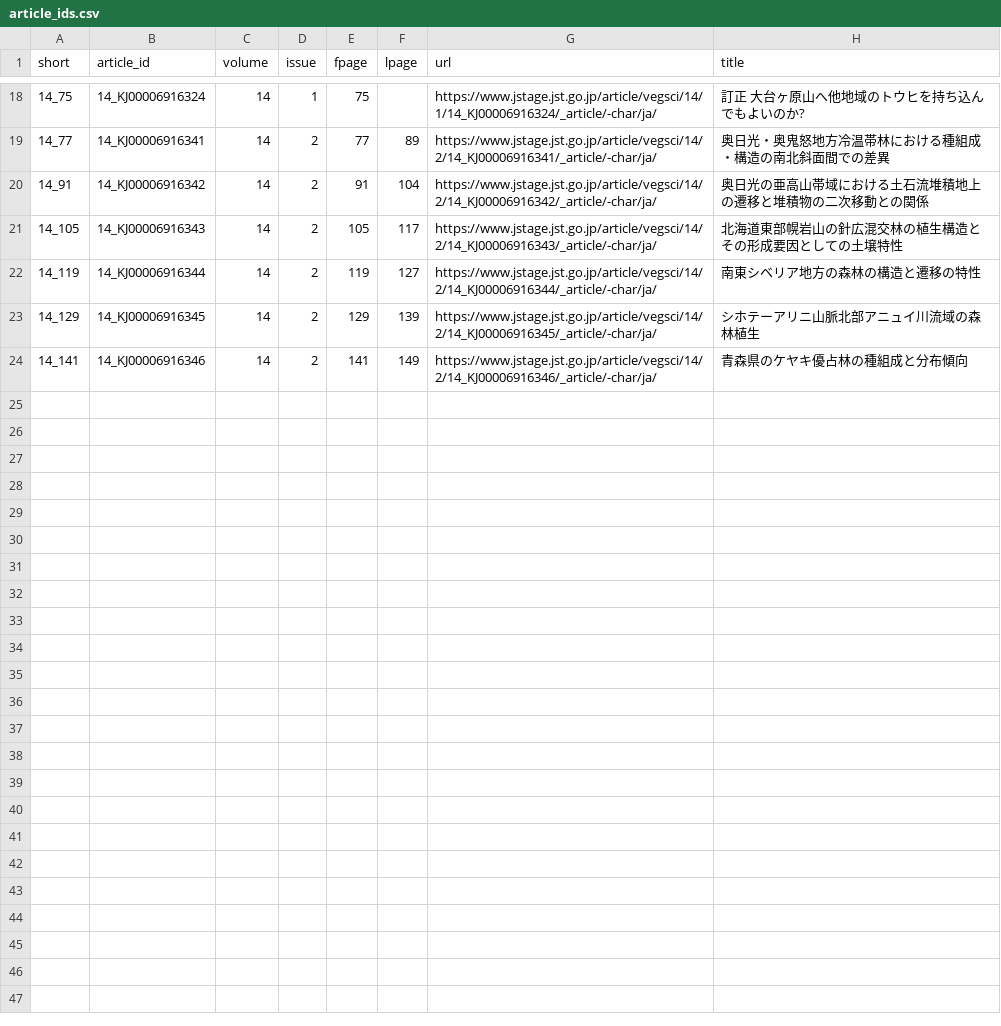
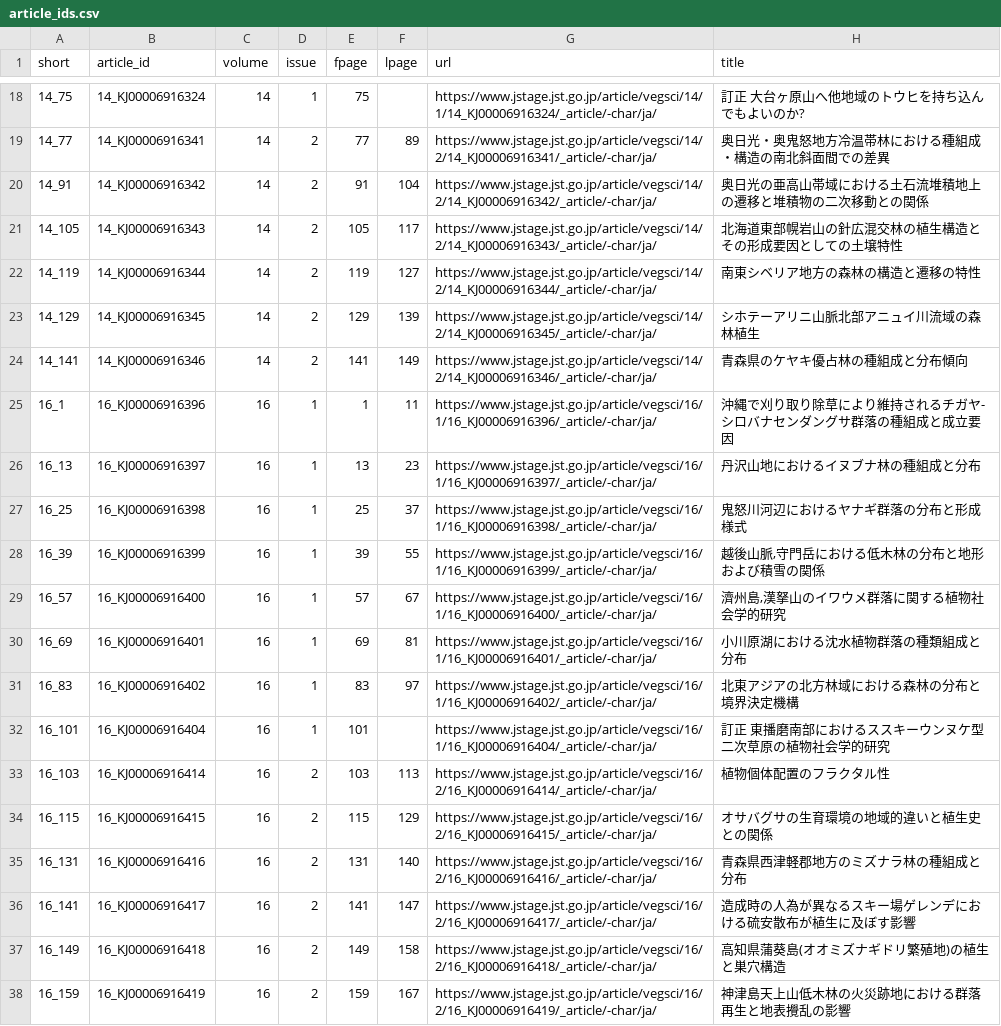
Before and after one commit to matutosi/support-ac, a CSV file: jstage/article_ids.csv, drawn as a sheet; only a part is shown, gaps mark what is left out; the diff names each change by its address in the sheet, - before the commit and + after, or states it on an @@ line.

```diff
--- a/jstage/article_ids.csv
+++ b/jstage/article_ids.csv
+row 25: 16_1 | 16_KJ00006916396 | 16 | 1 | 1 | 11 | https://www.jstage.jst.go.jp/article/vegsci/16/1/16_KJ00006916396/_article/-char/ja/ | 沖縄で刈り取り除草により維持されるチガヤ-シロバナセンダングサ群落の種組成と成立要因
+row 26: 16_13 | 16_KJ00006916397 | 16 | 1 | 13 | 23 | https://www.jstage.jst.go.jp/article/vegsci/16/1/16_KJ00006916397/_article/-char/ja/ | 丹沢山地におけるイヌブナ林の種組成と分布
+row 27: 16_25 | 16_KJ00006916398 | 16 | 1 | 25 | 37 | https://www.jstage.jst.go.jp/article/vegsci/16/1/16_KJ00006916398/_article/-char/ja/ | 鬼怒川河辺におけるヤナギ群落の分布と形成様式
+row 28: 16_39 | 16_KJ00006916399 | 16 | 1 | 39 | 55 | https://www.jstage.jst.go.jp/article/vegsci/16/1/16_KJ00006916399/_article/-char/ja/ | 越後山脈,守門岳における低木林の分布と地形および積雪の関係
+row 29: 16_57 | 16_KJ00006916400 | 16 | 1 | 57 | 67 | https://www.jstage.jst.go.jp/article/vegsci/16/1/16_KJ00006916400/_article/-char/ja/ | 濟州島,漢拏山のイワウメ群落に関する植物社会学的研究
+row 30: 16_69 | 16_KJ00006916401 | 16 | 1 | 69 | 81 | https://www.jstage.jst.go.jp/article/vegsci/16/1/16_KJ00006916401/_article/-char/ja/ | 小川原湖における沈水植物群落の種類組成と分布
+row 31: 16_83 | 16_KJ00006916402 | 16 | 1 | 83 | 97 | https://www.jstage.jst.go.jp/article/vegsci/16/1/16_KJ00006916402/_article/-char/ja/ | 北東アジアの北方林域における森林の分布と境界決定機構
+row 32: 16_101 | 16_KJ00006916404 | 16 | 1 | 101 |  | https://www.jstage.jst.go.jp/article/vegsci/16/1/16_KJ00006916404/_article/-char/ja/ | 訂正 東播磨南部におけるススキーウンヌケ型二次草原の植物社会学的研究
+row 33: 16_103 | 16_KJ00006916414 | 16 | 2 | 103 | 113 | https://www.jstage.jst.go.jp/article/vegsci/16/2/16_KJ00006916414/_article/-char/ja/ | 植物個体配置のフラクタル性
+row 34: 16_115 | 16_KJ00006916415 | 16 | 2 | 115 | 129 | https://www.jstage.jst.go.jp/article/vegsci/16/2/16_KJ00006916415/_article/-char/ja/ | オサバグサの生育環境の地域的違いと植生史との関係
+row 35: 16_131 | 16_KJ00006916416 | 16 | 2 | 131 | 140 | https://www.jstage.jst.go.jp/article/vegsci/16/2/16_KJ00006916416/_article/-char/ja/ | 青森県西津軽郡地方のミズナラ林の種組成と分布
+row 36: 16_141 | 16_KJ00006916417 | 16 | 2 | 141 | 147 | https://www.jstage.jst.go.jp/article/vegsci/16/2/16_KJ00006916417/_article/-char/ja/ | 造成時の人為が異なるスキー場ゲレンデにおける硫安散布が植生に及ぼす影響
+row 37: 16_149 | 16_KJ00006916418 | 16 | 2 | 149 | 158 | https://www.jstage.jst.go.jp/article/vegsci/16/2/16_KJ00006916418/_article/-char/ja/ | 高知県蒲葵島(オオミズナギドリ繁殖地)の植生と巣穴構造
+row 38: 16_159 | 16_KJ00006916419 | 16 | 2 | 159 | 167 | https://www.jstage.jst.go.jp/article/vegsci/16/2/16_KJ00006916419/_article/-char/ja/ | 神津島天上山低木林の火災跡地における群落再生と地表攪乱の影響
```
